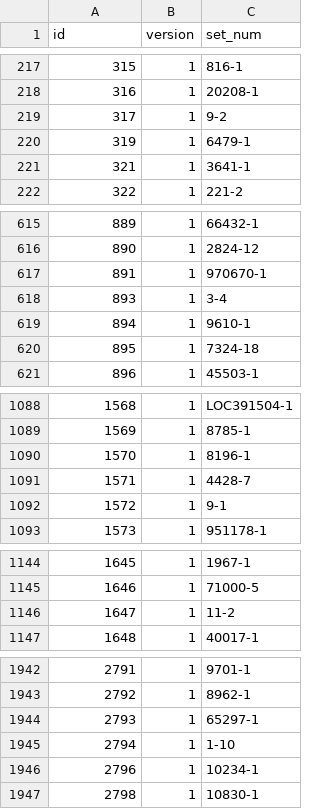
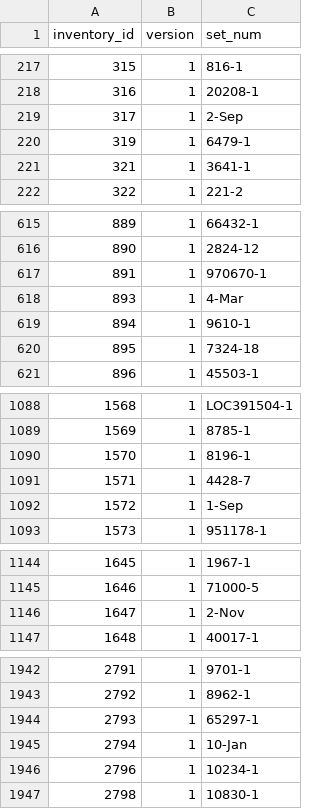
Before and after one commit to WolffRuoff/LEGO-5-Star-Predictor, a CSV file: data/Set1/inventories.csv, drawn as a sheet; only a part is shown, gaps mark what is left out; the diff covers the shown part only.

```diff
--- a/data/Set1/inventories.csv
+++ b/data/Set1/inventories.csv
@@ -1 +1 @@
-id,version,set_num
+inventory_id,version,set_num
@@ -218,3 +218,3 @@ id,version,set_num
 316,1,20208-1
-317,1,9-2
+317,1,2-Sep
 319,1,6479-1
@@ -617,3 +617,3 @@ id,version,set_num
 891,1,970670-1
-893,1,3-4
+893,1,4-Mar
 894,1,9610-1
@@ -1091,3 +1091,3 @@ id,version,set_num
 1571,1,4428-7
-1572,1,9-1
+1572,1,1-Sep
 1573,1,951178-1
@@ -1145,3 +1145,3 @@ id,version,set_num
 1646,1,71000-5
-1647,1,11-2
+1647,1,2-Nov
 1648,1,40017-1
@@ -1944,3 +1944,3 @@ id,version,set_num
 2793,1,65297-1
-2794,1,1-10
+2794,1,10-Jan
 2796,1,10234-1
```
Also changed, not shown: 27 edited cells elsewhere in this file, data/Set1/colors.csv, data/Set1/themes.csv.
